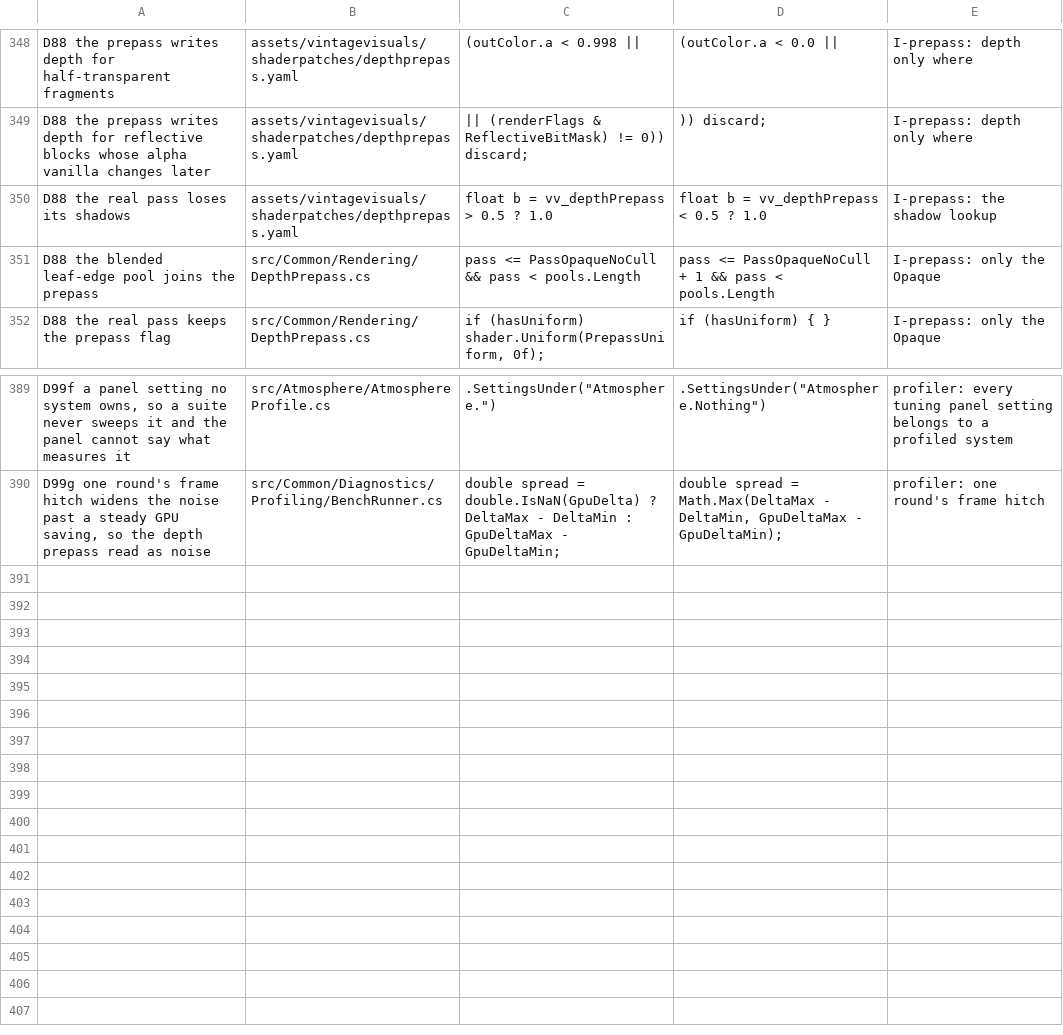
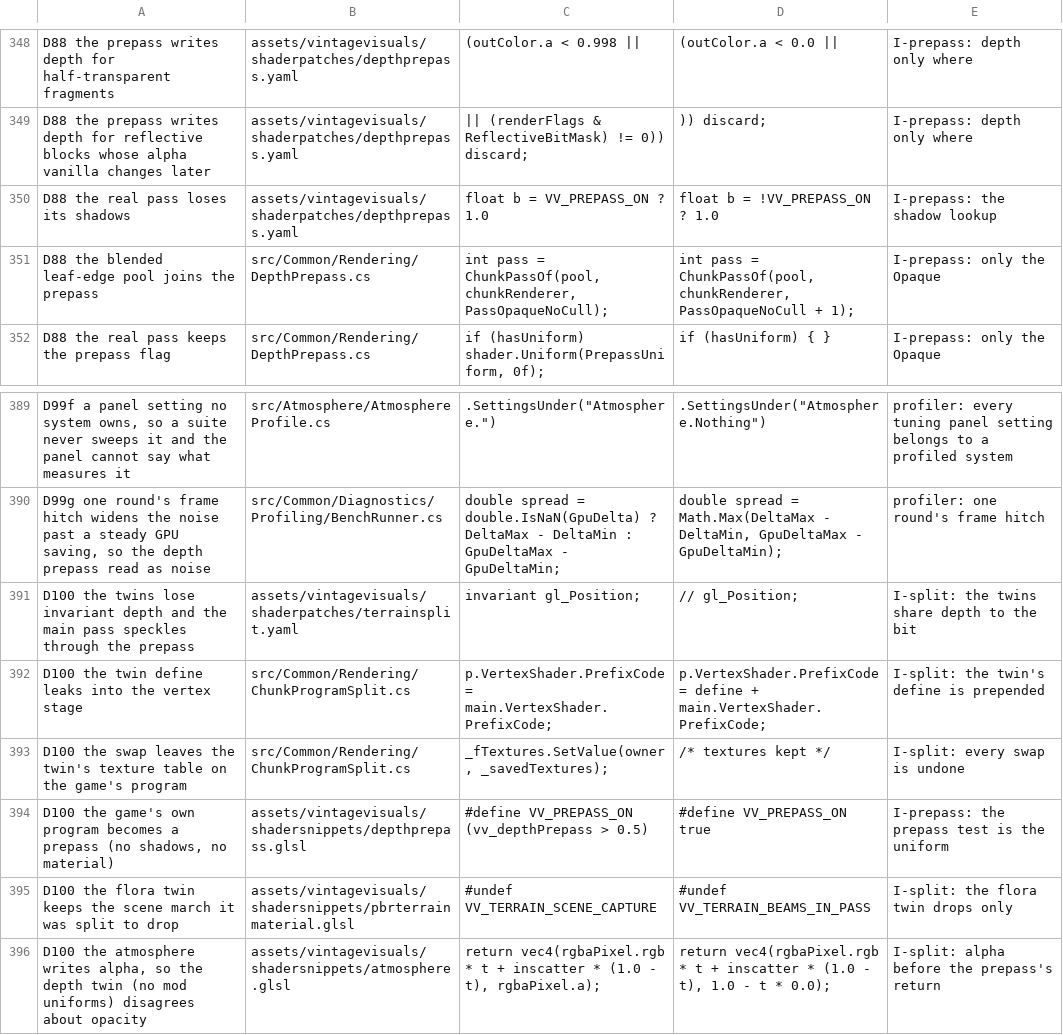
Before and after one commit to ImperfectRain/Vintage-Visuals, a TSV file: tools/mutate/mutations.tsv, drawn as a sheet; only a part is shown, gaps mark what is left out.

```diff
--- a/tools/mutate/mutations.tsv
+++ b/tools/mutate/mutations.tsv
@@ -349,4 +349,4 @@ D88 the prepass writes depth for half-transparent fragments	assets/vintagevisual
 D88 the prepass writes depth for reflective blocks whose alpha vanilla changes later	assets/vintagevisuals/shaderpatches/depthprepass.yaml	 || (renderFlags & ReflectiveBitMask) != 0)) discard;	)) discard;	I-prepass: depth only where
-D88 the real pass loses its shadows	assets/vintagevisuals/shaderpatches/depthprepass.yaml	float b = vv_depthPrepass > 0.5 ? 1.0	float b = vv_depthPrepass < 0.5 ? 1.0	I-prepass: the shadow lookup
-D88 the blended leaf-edge pool joins the prepass	src/Common/Rendering/DepthPrepass.cs	pass <= PassOpaqueNoCull && pass < pools.Length	pass <= PassOpaqueNoCull + 1 && pass < pools.Length	I-prepass: only the Opaque
+D88 the real pass loses its shadows	assets/vintagevisuals/shaderpatches/depthprepass.yaml	float b = VV_PREPASS_ON ? 1.0	float b = !VV_PREPASS_ON ? 1.0	I-prepass: the shadow lookup
+D88 the blended leaf-edge pool joins the prepass	src/Common/Rendering/DepthPrepass.cs	int pass = ChunkPassOf(pool, chunkRenderer, PassOpaqueNoCull);	int pass = ChunkPassOf(pool, chunkRenderer, PassOpaqueNoCull + 1);	I-prepass: only the Opaque
 D88 the real pass keeps the prepass flag	src/Common/Rendering/DepthPrepass.cs	if (hasUniform) shader.Uniform(PrepassUniform, 0f);	if (hasUniform) { }	I-prepass: only the Opaque
@@ -390 +390,7 @@ D99f a panel setting no system owns, so a suite never sweeps it and the panel ca
 D99g one round's frame hitch widens the noise past a steady GPU saving, so the depth prepass read as noise	src/Common/Diagnostics/Profiling/BenchRunner.cs	double spread = double.IsNaN(GpuDelta) ? DeltaMax - DeltaMin : GpuDeltaMax - GpuDeltaMin;	double spread = Math.Max(DeltaMax - DeltaMin, GpuDeltaMax - GpuDeltaMin);	profiler: one round's frame hitch
+D100 the twins lose invariant depth and the main pass speckles through the prepass	assets/vintagevisuals/shaderpatches/terrainsplit.yaml	invariant gl_Position;	// gl_Position;	I-split: the twins share depth to the bit
+D100 the twin define leaks into the vertex stage	src/Common/Rendering/ChunkProgramSplit.cs	p.VertexShader.PrefixCode = main.VertexShader.PrefixCode;	p.VertexShader.PrefixCode = define + main.VertexShader.PrefixCode;	I-split: the twin's define is prepended
+D100 the swap leaves the twin's texture table on the game's program	src/Common/Rendering/ChunkProgramSplit.cs	_fTextures.SetValue(owner, _savedTextures);	/* textures kept */	I-split: every swap is undone
+D100 the game's own program becomes a prepass (no shadows, no material)	assets/vintagevisuals/shadersnippets/depthprepass.glsl	#define VV_PREPASS_ON (vv_depthPrepass > 0.5)	#define VV_PREPASS_ON true	I-prepass: the prepass test is the uniform
+D100 the flora twin keeps the scene march it was split to drop	assets/vintagevisuals/shadersnippets/pbrterrainmaterial.glsl	#undef VV_TERRAIN_SCENE_CAPTURE	#undef VV_TERRAIN_BEAMS_IN_PASS	I-split: the flora twin drops only
+D100 the atmosphere writes alpha, so the depth twin (no mod uniforms) disagrees about opacity	assets/vintagevisuals/shadersnippets/atmosphere.glsl	return vec4(rgbaPixel.rgb * t + inscatter * (1.0 - t), rgbaPixel.a);	return vec4(rgbaPixel.rgb * t + inscatter * (1.0 - t), 1.0 - t * 0.0);	I-split: alpha before the prepass's return
```
Also changed, not shown: 25 other files.
